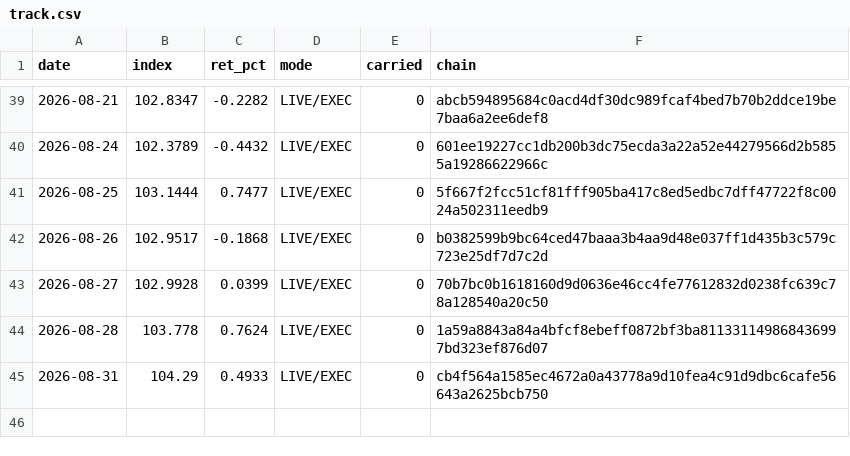
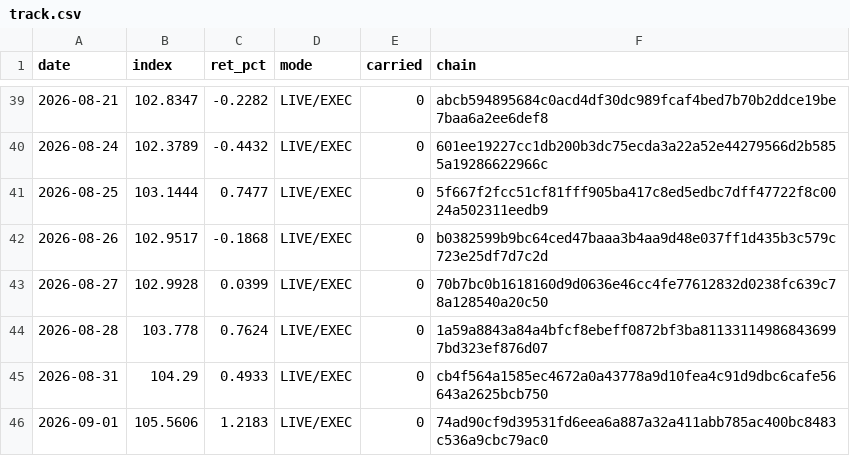
Before and after one commit to hatruz/track-record, a CSV file: track.csv, drawn as a sheet; only a part is shown, gaps mark what is left out.

```diff
--- a/track.csv
+++ b/track.csv
@@ -45 +45,2 @@ date,index,ret_pct,mode,carried,chain
 2026-08-31,104.29,0.4933,LIVE/EXEC,0,cb4f564a1585ec4672a0a43778a9d10fea4c91d9dbc6cafe56643a2625bcb750
+2026-09-01,105.5606,1.2183,LIVE/EXEC,0,74ad90cf9d39531fd6eea6a887a32a411abb785ac400bc8483c536a9cbc79ac0
```
Also changed, not shown: 1 other file.
